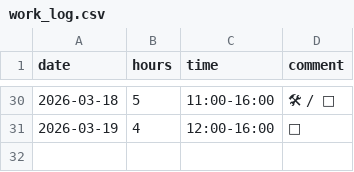
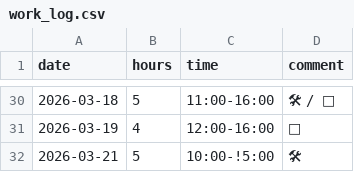
Before and after one commit to YiffyWerewolvesInThePines/wcal, a CSV file: work_log.csv, drawn as a sheet; only a part is shown, gaps mark what is left out; the diff names each change by its address in the sheet, - before the commit and + after, or states it on an @@ line.

Commit message:
Update work_log.csv

```diff
--- a/work_log.csv
+++ b/work_log.csv
+row 32: 2026-03-21 | 5 | 10:00-!5:00 | 🛠
```
